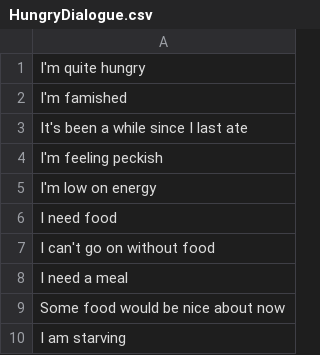
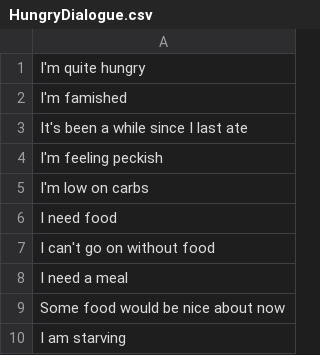
Before and after one commit to LordMrMittens/GOAP, a CSV file: Assets/TextAssets/HungryDialogue.csv, drawn as a sheet.

Commit message:
More dialogue can now be strung together

```diff
--- a/Assets/TextAssets/HungryDialogue.csv
+++ b/Assets/TextAssets/HungryDialogue.csv
@@ -4,3 +4,3 @@ It's been a while since I last ate
 I'm feeling peckish
-I'm low on energy
+I'm low on carbs
 I need food
```
Also changed, not shown: 17 other files.
